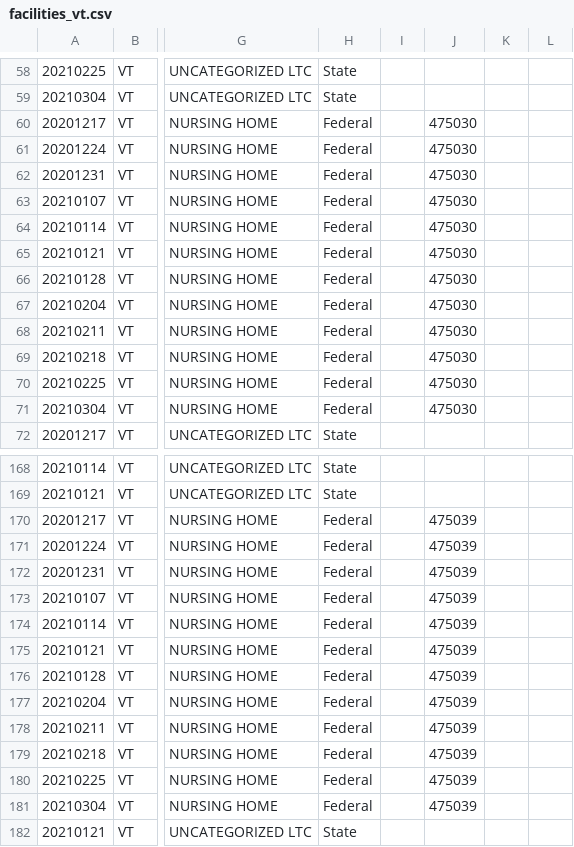
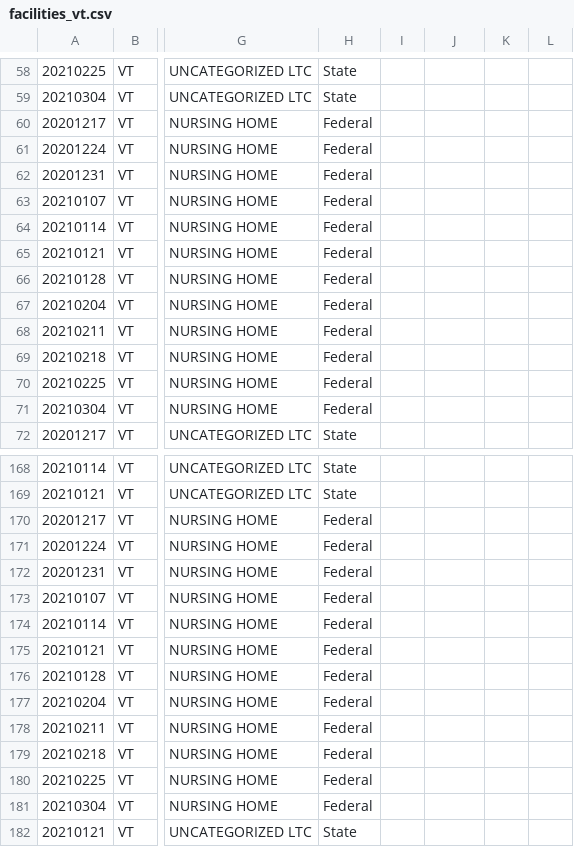
Before and after one commit to COVID19Tracking/long-term-care-data, a CSV file: facilities_vt.csv, drawn as a sheet; only a part is shown, gaps mark what is left out; the diff covers the shown part only; the diff names each change by its address in the sheet, - before the commit and + after, or states it on an @@ line.

```diff
--- a/facilities_vt.csv
+++ b/facilities_vt.csv
-J60:J71: 475030
+J60:J71: (empty)
-J170:J181: 475039
+J170:J181: (empty)
```
Also changed, not shown: 23 edited cells elsewhere in this file, facilities_dc.csv, facilities_ks.csv, 16 other files.
